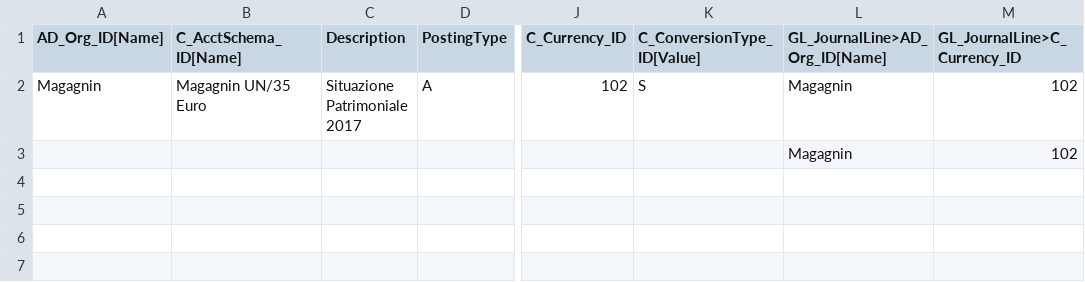
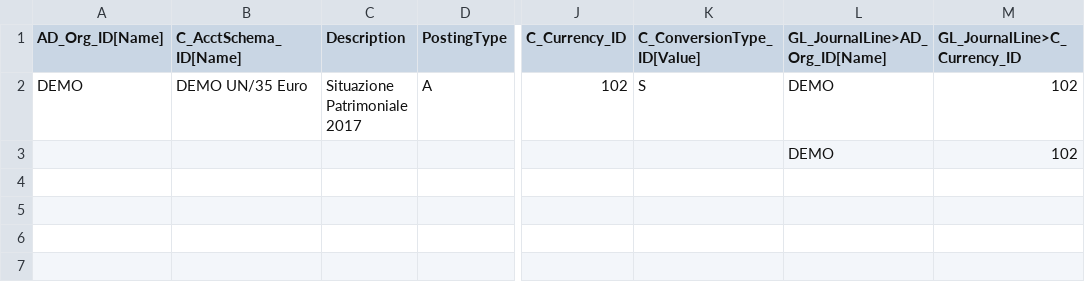
Before and after one commit to idempiere-consulting/idempiere-italia-import, a CSV file: GL Journal/Importazione Situazione Patrimoniale.csv, drawn as a sheet; only a part is shown, gaps mark what is left out; the diff names each change by its address in the sheet, - before the commit and + after, or states it on an @@ line.

```diff
--- a/GL Journal/Importazione Situazione Patrimoniale.csv
+++ b/GL Journal/Importazione Situazione Patrimoniale.csv
-A2 (AD_Org_ID[Name]): Magagnin
+A2 (AD_Org_ID[Name]): DEMO
-B2 (C_AcctSchema_ID[Name]): Magagnin UN/35 Euro
+B2 (C_AcctSchema_ID[Name]): DEMO UN/35 Euro
-L2:L3 (GL_JournalLine>AD_Org_ID[Name]): Magagnin
+L2:L3 (GL_JournalLine>AD_Org_ID[Name]): DEMO
```
Also changed, not shown: 3 other files.
